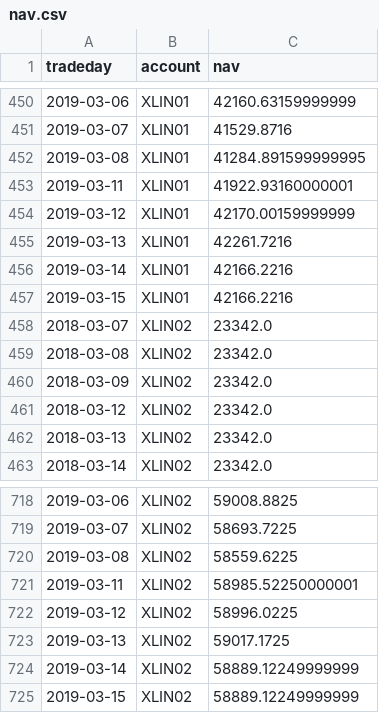
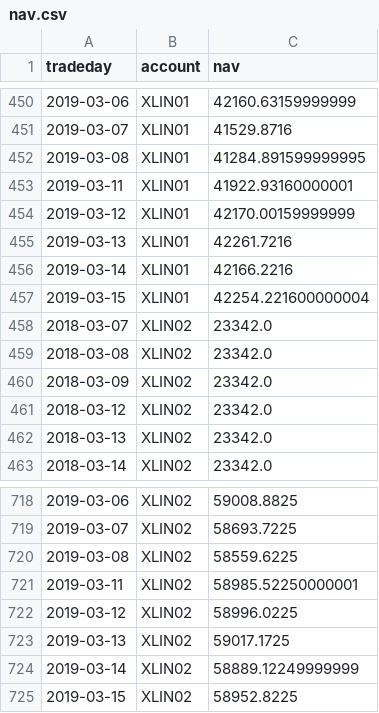
Before and after one commit to WesselMar/data-warehouse, a CSV file: csv/nav.csv, drawn as a sheet; only a part is shown, gaps mark what is left out.

```diff
--- a/csv/nav.csv
+++ b/csv/nav.csv
@@ -456,3 +456,3 @@ tradeday,account,nav
 2019-03-14,XLIN01,42166.2216
-2019-03-15,XLIN01,42166.2216
+2019-03-15,XLIN01,42254.221600000004
 2018-03-07,XLIN02,23342.0
@@ -724,2 +724,2 @@ tradeday,account,nav
 2019-03-14,XLIN02,58889.12249999999
-2019-03-15,XLIN02,58889.12249999999
+2019-03-15,XLIN02,58952.8225
```
Also changed, not shown: csv/attr.csv, csv/holdings.csv.
